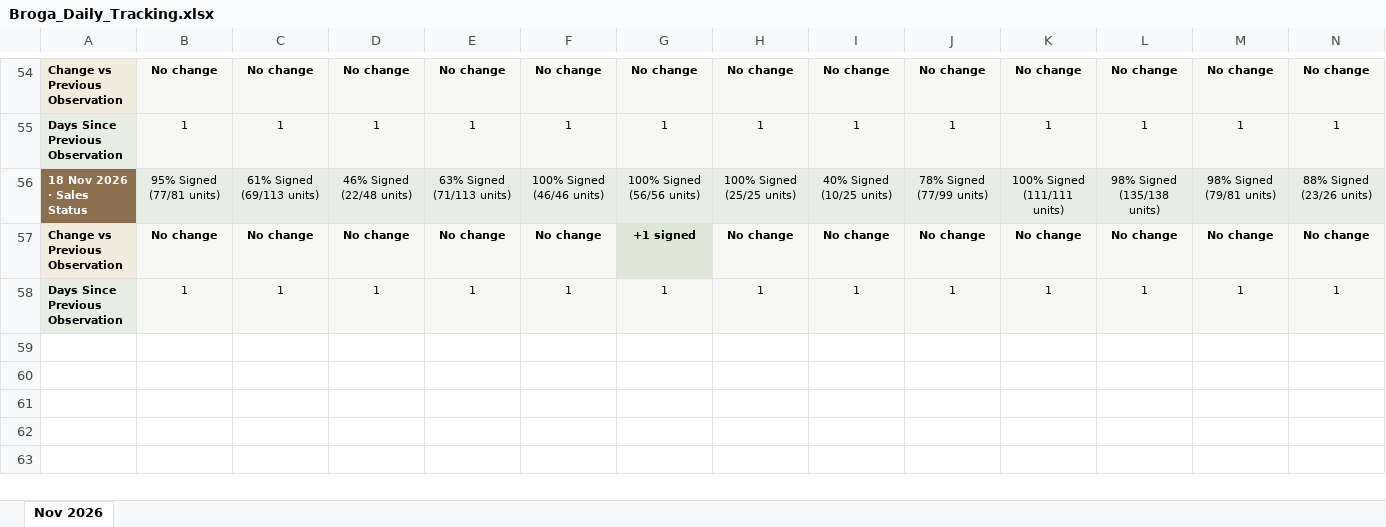
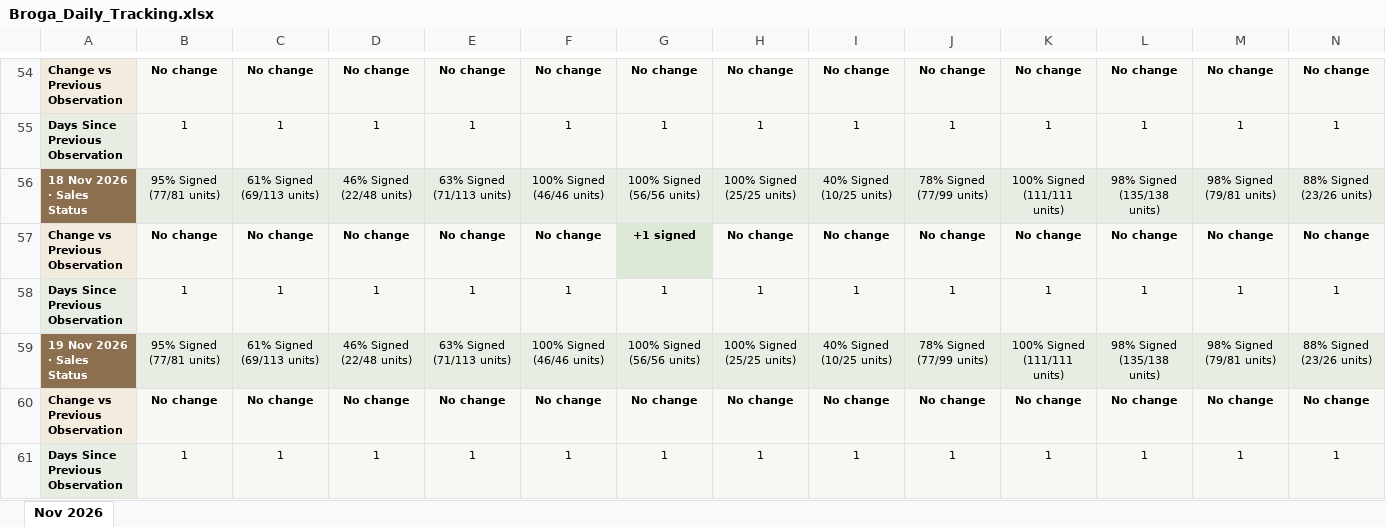
Before and after one commit to lumcy-abc/broga-competitor-sales-dashboard, an Excel workbook: Broga_Daily_Tracking.xlsx, sheet Nov 2026, drawn as a sheet; only a part is shown, gaps mark what is left out; values as stored, in another font and other column widths than the file's, no borders; rows hold the shown columns only; the diff names each change by its address in the sheet, - before the commit and + after, or states it on an @@ line.

```diff
--- a/Broga_Daily_Tracking.xlsx (sheet Nov 2026)
+++ b/Broga_Daily_Tracking.xlsx (sheet Nov 2026)
+row 59: 19 Nov 2026 · Sales Status | 95% Signed (77/81 units) | 61% Signed (69/113 units) | 46% Signed (22/48 units) | 63% Signed (71/113 units) | 100% Signed (46/46 units) | 100% Signed (56/56 units) | 100% Signed (25/25 units) | 40% Signed (10/25 units) | 78% Signed (77/99 units) | 100% Signed (111/111 units) | 98% Signed (135/138 units) | 98% Signed (79/81 units) | 88% Signed (23/26 units)
+row 60: Change vs Previous Observation | No change | No change | No change | No change | No change | No change | No change | No change | No change | No change | No change | No change | No change
+row 61: Days Since Previous Observation | 1 | 1 | 1 | 1 | 1 | 1 | 1 | 1 | 1 | 1 | 1 | 1 | 1
```
Also changed, not shown: Broga_Competitor_Sales_Analysis.xlsx, Broga_Weekly_Tracking.xlsx.
